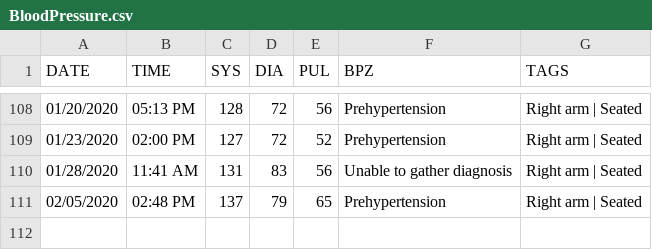
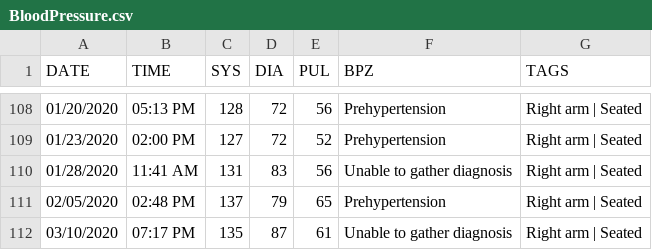
Before and after one commit to austin-engle/bloodPressureAverage, a CSV file: BloodPressure.csv, drawn as a sheet; only a part is shown, gaps mark what is left out.

Commit message:
commit after blood pressure reading: 03/10/2020 07:17 PM

```diff
--- a/BloodPressure.csv
+++ b/BloodPressure.csv
@@ -111 +111,2 @@ DATE,TIME,SYS,DIA,PUL,BPZ,TAGS
 02/05/2020,02:48 PM,137,79,65,Prehypertension,Right arm | Seated
+03/10/2020,07:17 PM,135,87,61,Unable to gather diagnosis,Right arm | Seated
```
Also changed, not shown: 1 other file.
